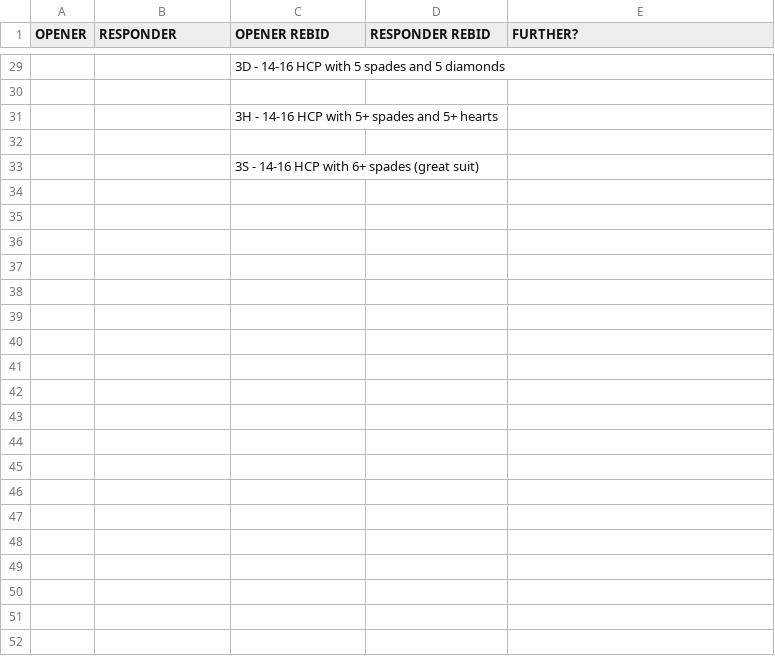
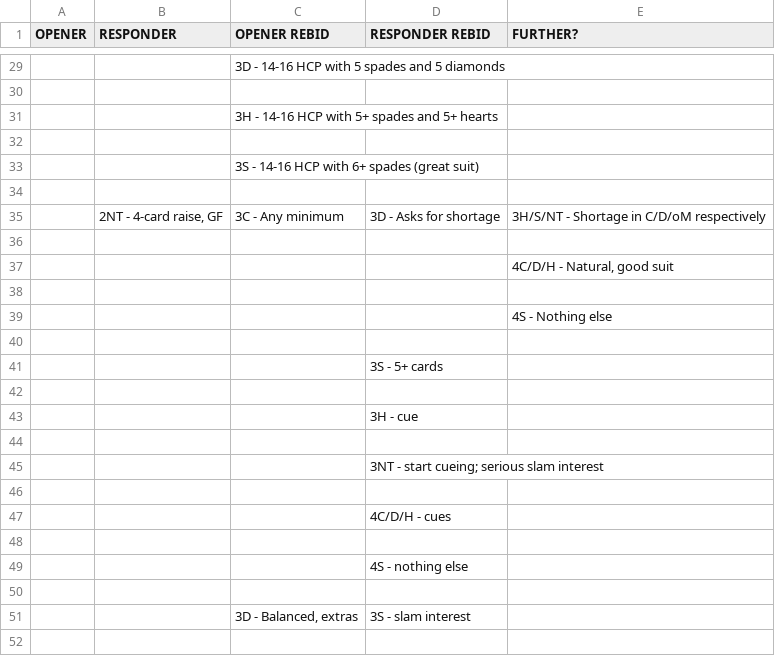
Before and after one commit to thehoglet/pm-sys, a CSV file: csv/1S.csv, drawn as a sheet; only a part is shown, gaps mark what is left out; the diff covers the shown part only; the diff names each change by its address in the sheet, - before the commit and + after, or states it on an @@ line.

```diff
--- a/csv/1S.csv
+++ b/csv/1S.csv
+row 34: (empty)
+row 35:  | 2NT - 4-card raise, GF | 3C - Any minimum | 3D - Asks for shortage | 3H/S/NT - Shortage in C/D/oM respectively
+row 36: (empty)
+row 37:  |  |  |  | 4C/D/H - Natural, good suit
+row 38: (empty)
+row 39:  |  |  |  | 4S - Nothing else
+row 40: (empty)
+row 41:  |  |  | 3S - 5+ cards
+row 42: (empty)
+row 43:  |  |  | 3H - cue
+row 44: (empty)
+row 45:  |  |  | 3NT - start cueing; serious slam interest
+row 46: (empty)
+row 47:  |  |  | 4C/D/H - cues
+row 48: (empty)
+row 49:  |  |  | 4S - nothing else
+row 50: (empty)
+row 51:  |  | 3D - Balanced, extras | 3S - slam interest
+row 52: (empty)
```
Also changed, not shown: 17 added rows elsewhere in this file, csv/1H.csv, 12 other files.
